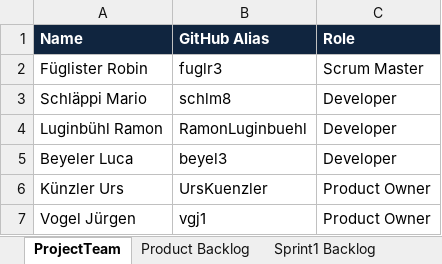
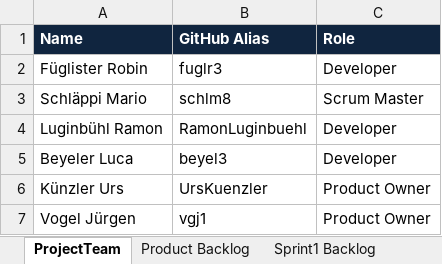
Before and after one commit to beyel3/ch.bfh.bti7081.s2020.black, an Excel workbook: doc/task07/CS2_Task7_Scrum_Setup.xlsx, sheet ProjectTeam, drawn as a sheet; values as stored, in another font and other column widths than the file's, no borders; the diff names each change by its address in the sheet, - before the commit and + after, or states it on an @@ line.

Commit message:
Final Scrum and demo video upload

```diff
--- a/doc/task07/CS2_Task7_Scrum_Setup.xlsx (sheet ProjectTeam)
+++ b/doc/task07/CS2_Task7_Scrum_Setup.xlsx (sheet ProjectTeam)
-C2 (Role): Scrum Master
+C2 (Role): Developer
-C3 (Role): Developer
+C3 (Role): Scrum Master
```
Also changed, not shown: sheet Sprint3 Backlog, sheet Product Backlog, 2 other files.
